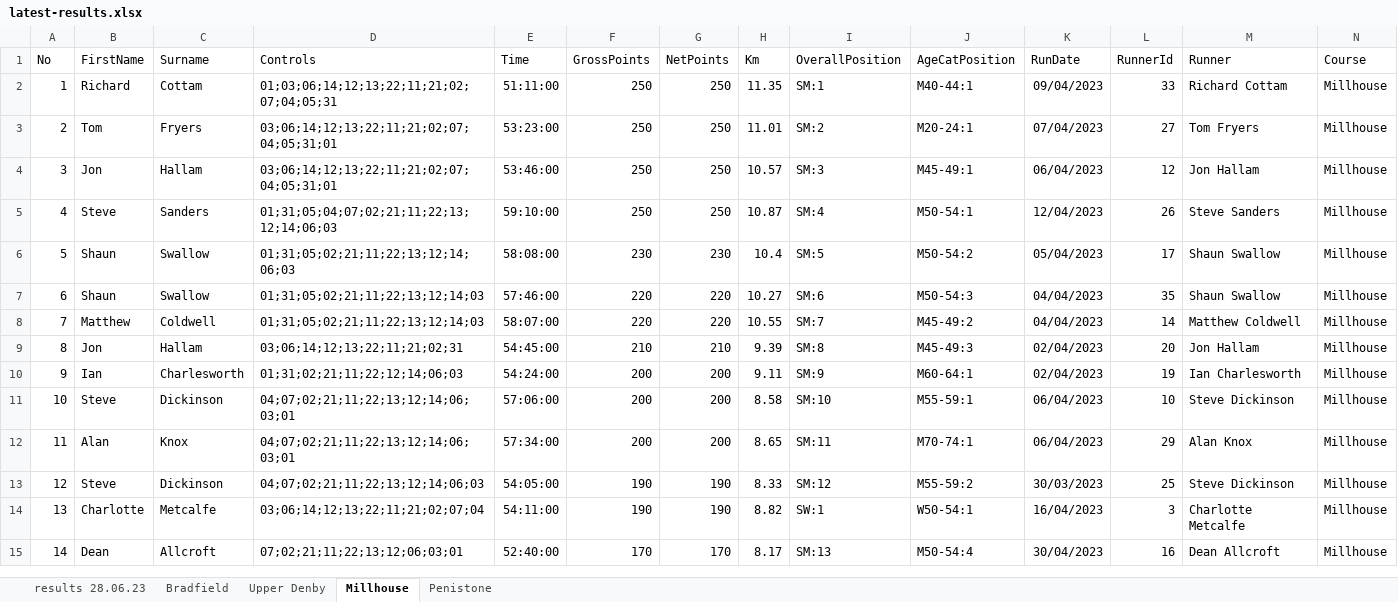
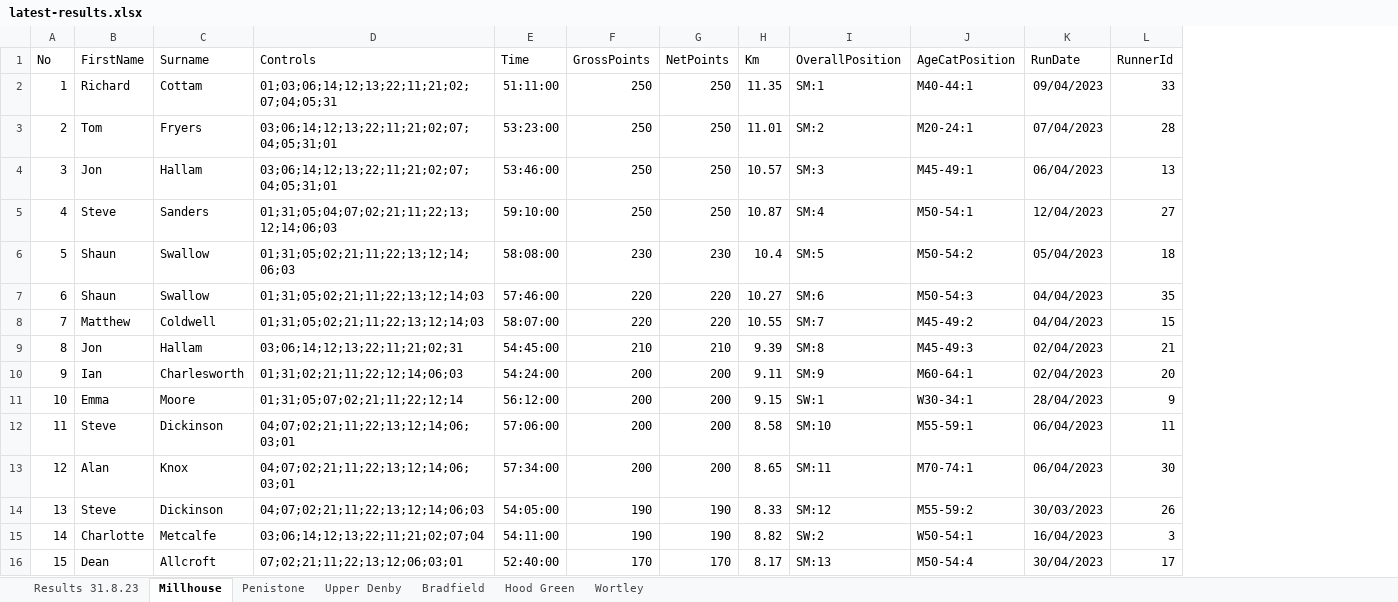
Before and after one commit to chrismhodgson/nextjs-pfrac, an Excel workbook: public/static/results/orienteering/latest-results.xlsx, sheet Millhouse, drawn as a sheet; only a part is shown; values as stored, in another font and other column widths than the file's, no borders; removed rows and columns are numbered as before the commit, all else as after; the diff covers the shown part only; the diff names each change by its address in the sheet, - before the commit and + after, or states it on an @@ line.

Commit message:
orienteering results

```diff
--- a/public/static/results/orienteering/latest-results.xlsx (sheet Millhouse)
+++ b/public/static/results/orienteering/latest-results.xlsx (sheet Millhouse)
-sheet tab: results 28.06.23
+sheet tab: Results 31.8.23
+sheet tab: Hood Green
+sheet tab: Wortley
@@ sheet tab order changed: Results 31.8.23 | Millhouse | Penistone | Upper Denby | Bradfield | Hood Green | Wortley @@
-column M (Runner), rows 2-15: Richard Cottam | Tom Fryers | Jon Hallam | Steve Sanders | Shaun Swallow | Shaun Swallow | Matthew Coldwell | Jon Hallam | Ian Charlesworth | Steve Dickinson | Alan Knox | Steve Dickinson | Charlotte Metcalfe | Dean Allcroft
-column N (Course), rows 2-15: all Millhouse
-L3 (RunnerId): 27
+L3 (RunnerId): 28
-L4 (RunnerId): 12
+L4 (RunnerId): 13
-L5 (RunnerId): 26
+L5 (RunnerId): 27
-L6 (RunnerId): 17
+L6 (RunnerId): 18
-L8 (RunnerId): 14
+L8 (RunnerId): 15
-L9 (RunnerId): 20
+L9 (RunnerId): 21
-L10 (RunnerId): 19
+L10 (RunnerId): 20
-B11 (FirstName): Steve
+B11 (FirstName): Emma
-C11 (Surname): Dickinson
+C11 (Surname): Moore
-D11 (Controls): 04;07;02;21;11;22;13;12;14;06;03;01
+D11 (Controls): 01;31;05;07;02;21;11;22;12;14
-E11 (Time): 57:06:00
+E11 (Time): 56:12:00
-H11 (Km): 8.58
+H11 (Km): 9.15
-I11 (OverallPosition): SM:10
+I11 (OverallPosition): SW:1
-J11 (AgeCatPosition): M55-59:1
+J11 (AgeCatPosition): W30-34:1
-K11 (RunDate): 06/04/2023
+K11 (RunDate): 28/04/2023
-L11 (RunnerId): 10
+L11 (RunnerId): 9
-B12 (FirstName): Alan
+B12 (FirstName): Steve
-C12 (Surname): Knox
+C12 (Surname): Dickinson
-E12 (Time): 57:34:00
+E12 (Time): 57:06:00
-H12 (Km): 8.65
+H12 (Km): 8.58
-I12 (OverallPosition): SM:11
+I12 (OverallPosition): SM:10
-J12 (AgeCatPosition): M70-74:1
+J12 (AgeCatPosition): M55-59:1
-L12 (RunnerId): 29
+L12 (RunnerId): 11
+row 13: 12 | Alan | Knox | 04;07;02;21;11;22;13;12;14;06;03;01 | 57:34:00 | 200 | 200 | 8.65 | SM:11 | M70-74:1 | 06/04/2023 | 30
-A14 (No): 12
+A14 (No): 13
-L14 (RunnerId): 25
+L14 (RunnerId): 26
-A15 (No): 13
+A15 (No): 14
-I15 (OverallPosition): SW:1
+I15 (OverallPosition): SW:2
-A16 (No): 14
+A16 (No): 15
-L16 (RunnerId): 16
+L16 (RunnerId): 17
```
Also changed, not shown: 1 added row, 2 removed rows and 48 edited cells elsewhere in this sheet, sheet Penistone, sheet Upper Denby, sheet Results 31.8.23, sheet Bradfield, charts or pictures.
